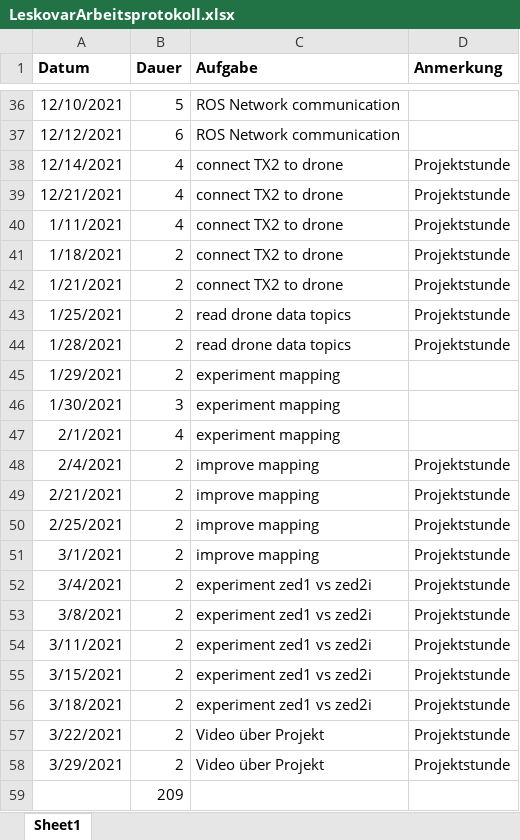
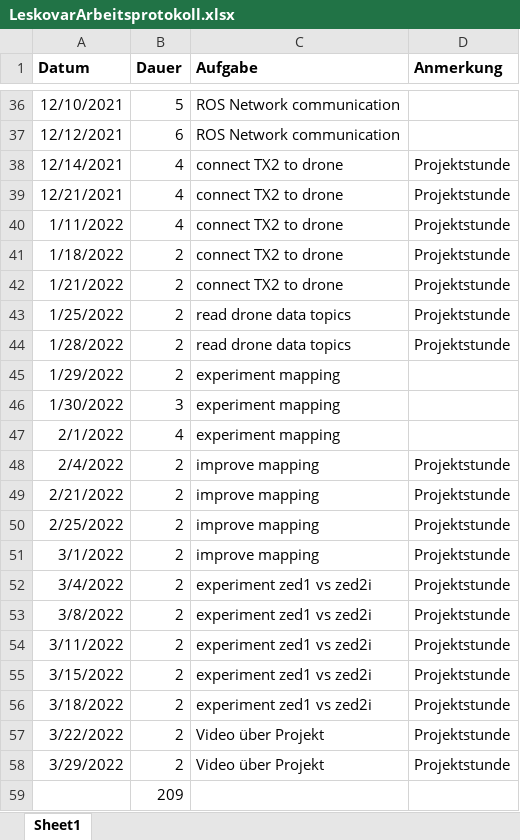
Before and after one commit to LeskovarLukas/Autumn-Doc, an Excel workbook: LeskovarArbeitsprotokoll.xlsx, sheet Sheet1, drawn as a sheet; only a part is shown, gaps mark what is left out; values as stored, in another font and other column widths than the file's, no borders; the diff names each change by its address in the sheet, - before the commit and + after, or states it on an @@ line.

```diff
--- a/LeskovarArbeitsprotokoll.xlsx (sheet Sheet1)
+++ b/LeskovarArbeitsprotokoll.xlsx (sheet Sheet1)
-A40 (Datum): 1/11/2021
+A40 (Datum): 1/11/2022
-A41 (Datum): 1/18/2021
+A41 (Datum): 1/18/2022
-A42 (Datum): 1/21/2021
+A42 (Datum): 1/21/2022
-A43 (Datum): 1/25/2021
+A43 (Datum): 1/25/2022
-A44 (Datum): 1/28/2021
+A44 (Datum): 1/28/2022
-A45 (Datum): 1/29/2021
+A45 (Datum): 1/29/2022
-A46 (Datum): 1/30/2021
+A46 (Datum): 1/30/2022
-A47 (Datum): 2/1/2021
+A47 (Datum): 2/1/2022
-A48 (Datum): 2/4/2021
+A48 (Datum): 2/4/2022
-A49 (Datum): 2/21/2021
+A49 (Datum): 2/21/2022
-A50 (Datum): 2/25/2021
+A50 (Datum): 2/25/2022
-A51 (Datum): 3/1/2021
+A51 (Datum): 3/1/2022
-A52 (Datum): 3/4/2021
+A52 (Datum): 3/4/2022
-A53 (Datum): 3/8/2021
+A53 (Datum): 3/8/2022
-A54 (Datum): 3/11/2021
+A54 (Datum): 3/11/2022
-A55 (Datum): 3/15/2021
+A55 (Datum): 3/15/2022
-A56 (Datum): 3/18/2021
+A56 (Datum): 3/18/2022
-A57 (Datum): 3/22/2021
+A57 (Datum): 3/22/2022
-A58 (Datum): 3/29/2021
+A58 (Datum): 3/29/2022
```
Also changed, not shown: commits.xlsx, 2 other files.
